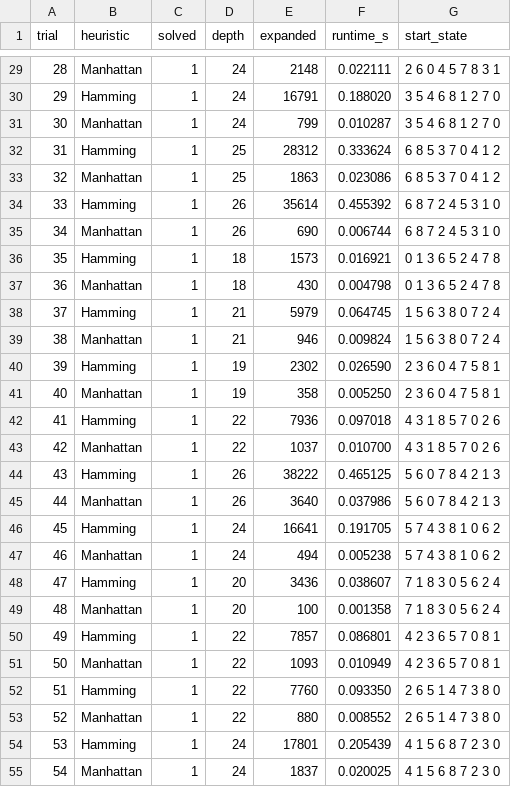
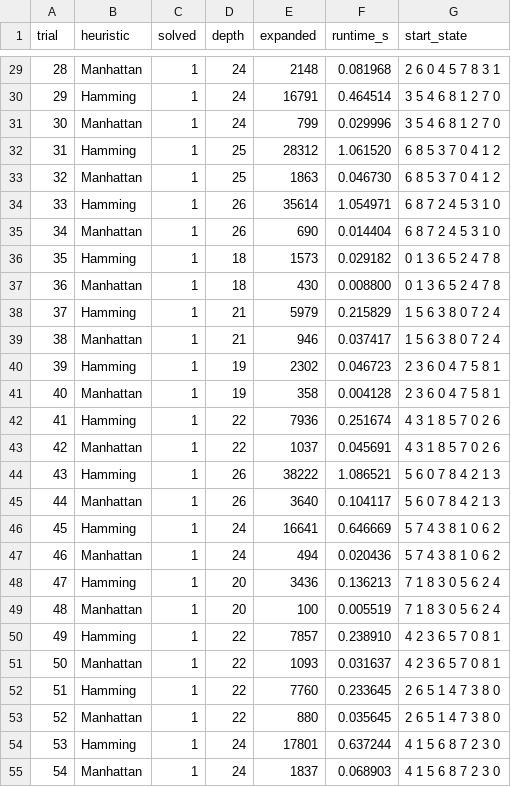
Before and after one commit to alfonso-dv/heursticproject, a CSV file: docs/results.csv, drawn as a sheet; only a part is shown, gaps mark what is left out; the diff covers the shown part only.

```diff
--- a/docs/results.csv
+++ b/docs/results.csv
@@ -29,27 +29,27 @@ trial,heuristic,solved,depth,expanded,runtime_s,start_state
-28,Manhattan,1,24,2148,0.022111,2 6 0 4 5 7 8 3 1
-29,Hamming,1,24,16791,0.188020,3 5 4 6 8 1 2 7 0
-30,Manhattan,1,24,799,0.010287,3 5 4 6 8 1 2 7 0
-31,Hamming,1,25,28312,0.333624,6 8 5 3 7 0 4 1 2
-32,Manhattan,1,25,1863,0.023086,6 8 5 3 7 0 4 1 2
-33,Hamming,1,26,35614,0.455392,6 8 7 2 4 5 3 1 0
-34,Manhattan,1,26,690,0.006744,6 8 7 2 4 5 3 1 0
-35,Hamming,1,18,1573,0.016921,0 1 3 6 5 2 4 7 8
-36,Manhattan,1,18,430,0.004798,0 1 3 6 5 2 4 7 8
-37,Hamming,1,21,5979,0.064745,1 5 6 3 8 0 7 2 4
-38,Manhattan,1,21,946,0.009824,1 5 6 3 8 0 7 2 4
-39,Hamming,1,19,2302,0.026590,2 3 6 0 4 7 5 8 1
-40,Manhattan,1,19,358,0.005250,2 3 6 0 4 7 5 8 1
-41,Hamming,1,22,7936,0.097018,4 3 1 8 5 7 0 2 6
-42,Manhattan,1,22,1037,0.010700,4 3 1 8 5 7 0 2 6
-43,Hamming,1,26,38222,0.465125,5 6 0 7 8 4 2 1 3
-44,Manhattan,1,26,3640,0.037986,5 6 0 7 8 4 2 1 3
-45,Hamming,1,24,16641,0.191705,5 7 4 3 8 1 0 6 2
-46,Manhattan,1,24,494,0.005238,5 7 4 3 8 1 0 6 2
-47,Hamming,1,20,3436,0.038607,7 1 8 3 0 5 6 2 4
-48,Manhattan,1,20,100,0.001358,7 1 8 3 0 5 6 2 4
-49,Hamming,1,22,7857,0.086801,4 2 3 6 5 7 0 8 1
-50,Manhattan,1,22,1093,0.010949,4 2 3 6 5 7 0 8 1
-51,Hamming,1,22,7760,0.093350,2 6 5 1 4 7 3 8 0
-52,Manhattan,1,22,880,0.008552,2 6 5 1 4 7 3 8 0
-53,Hamming,1,24,17801,0.205439,4 1 5 6 8 7 2 3 0
-54,Manhattan,1,24,1837,0.020025,4 1 5 6 8 7 2 3 0
+28,Manhattan,1,24,2148,0.081968,2 6 0 4 5 7 8 3 1
+29,Hamming,1,24,16791,0.464514,3 5 4 6 8 1 2 7 0
+30,Manhattan,1,24,799,0.029996,3 5 4 6 8 1 2 7 0
+31,Hamming,1,25,28312,1.061520,6 8 5 3 7 0 4 1 2
+32,Manhattan,1,25,1863,0.046730,6 8 5 3 7 0 4 1 2
+33,Hamming,1,26,35614,1.054971,6 8 7 2 4 5 3 1 0
+34,Manhattan,1,26,690,0.014404,6 8 7 2 4 5 3 1 0
+35,Hamming,1,18,1573,0.029182,0 1 3 6 5 2 4 7 8
+36,Manhattan,1,18,430,0.008800,0 1 3 6 5 2 4 7 8
+37,Hamming,1,21,5979,0.215829,1 5 6 3 8 0 7 2 4
+38,Manhattan,1,21,946,0.037417,1 5 6 3 8 0 7 2 4
+39,Hamming,1,19,2302,0.046723,2 3 6 0 4 7 5 8 1
+40,Manhattan,1,19,358,0.004128,2 3 6 0 4 7 5 8 1
+41,Hamming,1,22,7936,0.251674,4 3 1 8 5 7 0 2 6
+42,Manhattan,1,22,1037,0.045691,4 3 1 8 5 7 0 2 6
+43,Hamming,1,26,38222,1.086521,5 6 0 7 8 4 2 1 3
+44,Manhattan,1,26,3640,0.104117,5 6 0 7 8 4 2 1 3
+45,Hamming,1,24,16641,0.646669,5 7 4 3 8 1 0 6 2
+46,Manhattan,1,24,494,0.020436,5 7 4 3 8 1 0 6 2
+47,Hamming,1,20,3436,0.136213,7 1 8 3 0 5 6 2 4
+48,Manhattan,1,20,100,0.005519,7 1 8 3 0 5 6 2 4
+49,Hamming,1,22,7857,0.238910,4 2 3 6 5 7 0 8 1
+50,Manhattan,1,22,1093,0.031637,4 2 3 6 5 7 0 8 1
+51,Hamming,1,22,7760,0.233645,2 6 5 1 4 7 3 8 0
+52,Manhattan,1,22,880,0.035645,2 6 5 1 4 7 3 8 0
+53,Hamming,1,24,17801,0.637244,4 1 5 6 8 7 2 3 0
+54,Manhattan,1,24,1837,0.068903,4 1 5 6 8 7 2 3 0
```
Also changed, not shown: 173 edited cells elsewhere in this file, docs/summary.csv, 1 other file.
